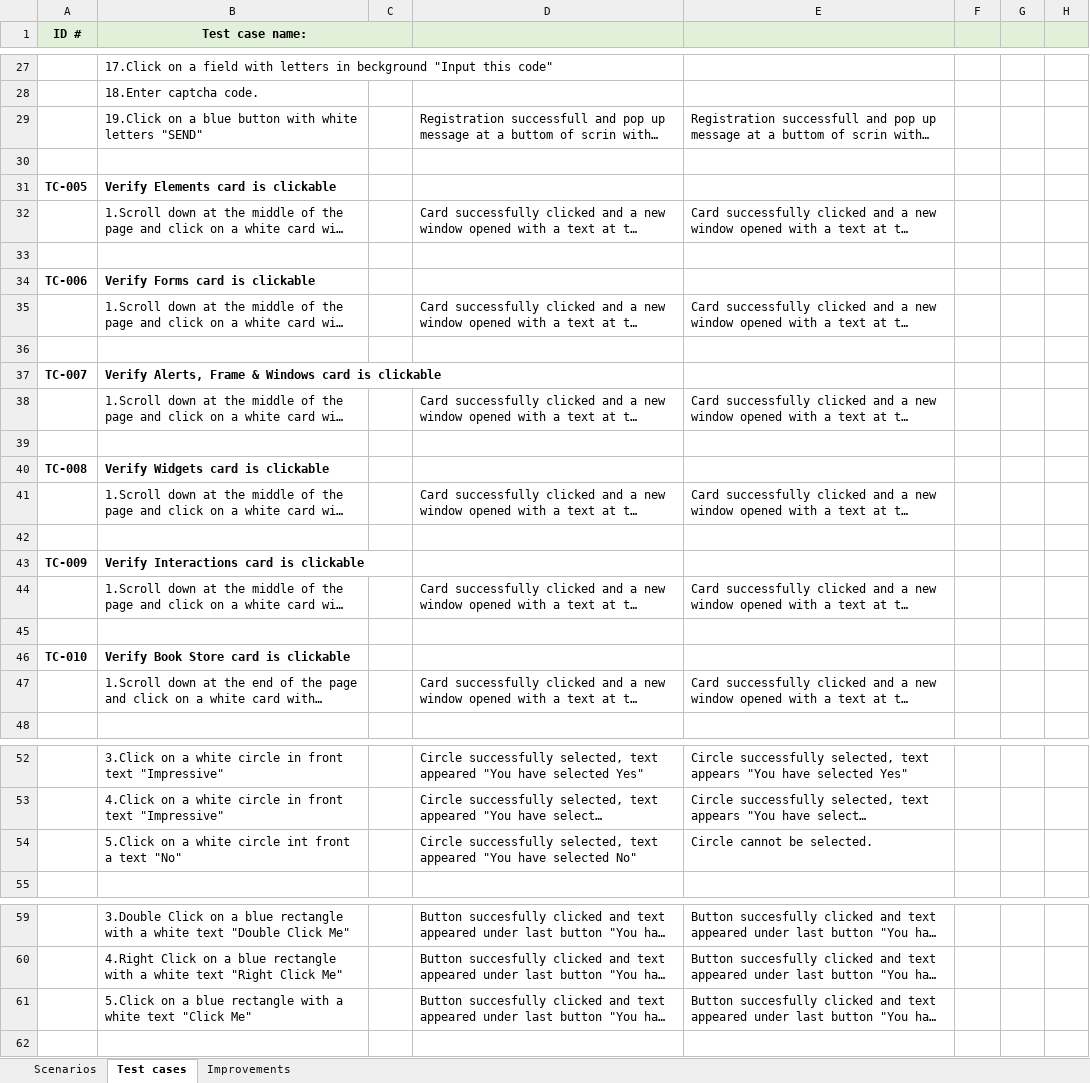
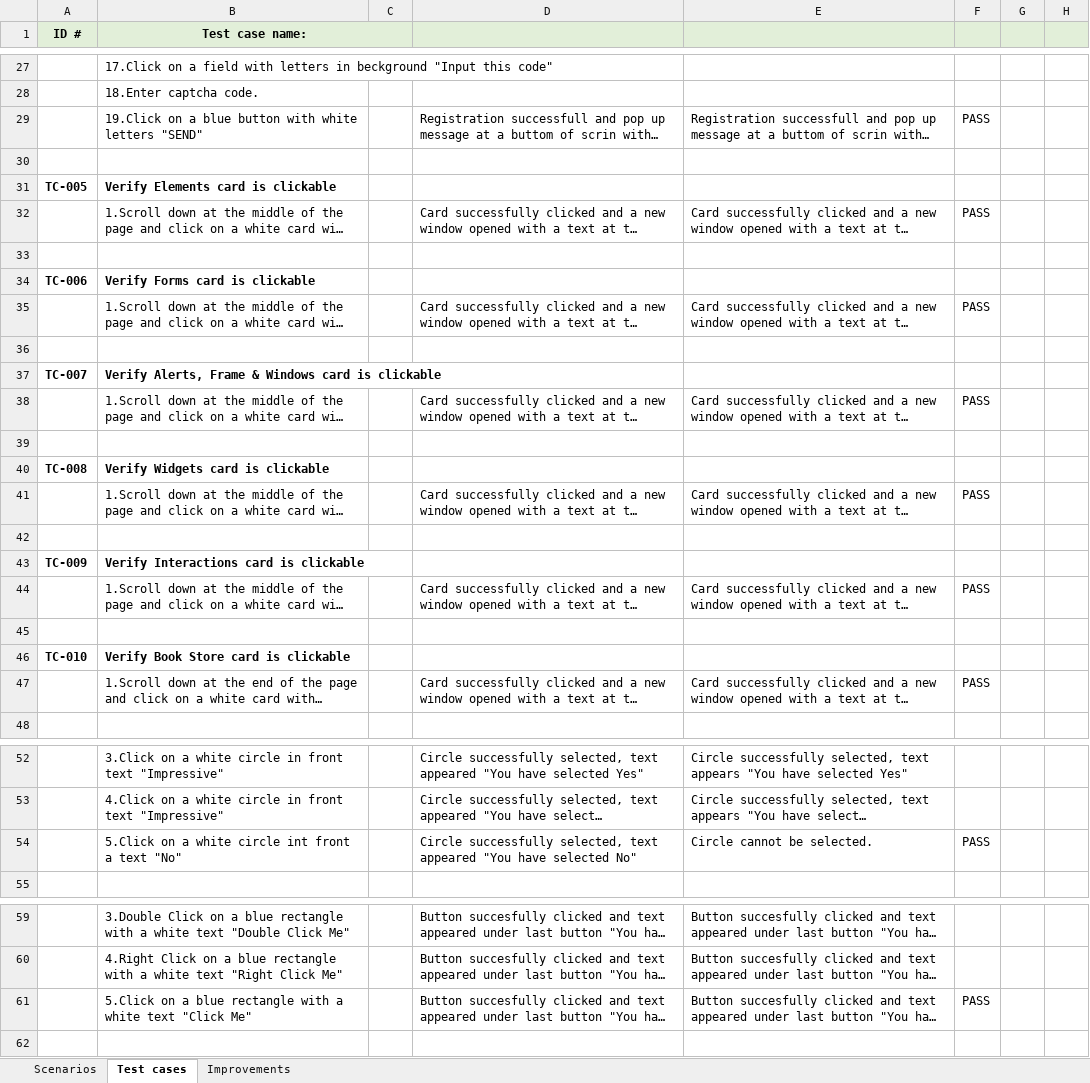
Before and after one commit to aleksandar96vr/IT-Bootcamp-Project-, an Excel workbook: Manuel test cases, Postman json file/Project Aleksandar Cvetkovic manuel test cases.xlsx, sheet Test cases, drawn as a sheet; only a part is shown, gaps mark what is left out; long unchanged cells end in …; values as stored, in another font and other column widths than the file's, no borders; the diff covers the shown part only; the diff names each change by its address in the sheet, - before the commit and + after, or states it on an @@ line.

Commit message:
Test 1

```diff
--- a/Manuel test cases, Postman json file/Project Aleksandar Cvetkovic manuel test cases.xlsx (sheet Test cases)
+++ b/Manuel test cases, Postman json file/Project Aleksandar Cvetkovic manuel test cases.xlsx (sheet Test cases)
-F29: (empty)
+F29: PASS
-F32: (empty)
+F32: PASS
-F35: (empty)
+F35: PASS
-F38: (empty)
+F38: PASS
-F41: (empty)
+F41: PASS
-F44: (empty)
+F44: PASS
-F47: (empty)
+F47: PASS
-F54: (empty)
+F54: PASS
-F61: (empty)
+F61: PASS
```
Also changed, not shown: 2 edited cells elsewhere in this sheet.
